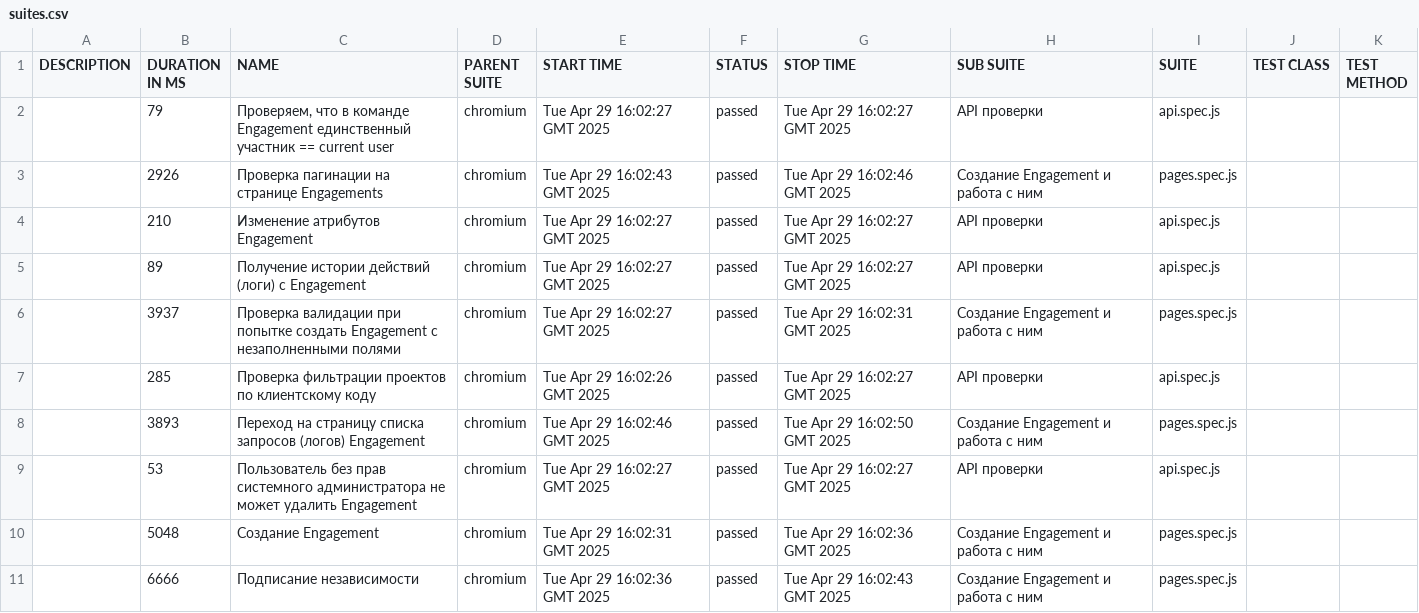
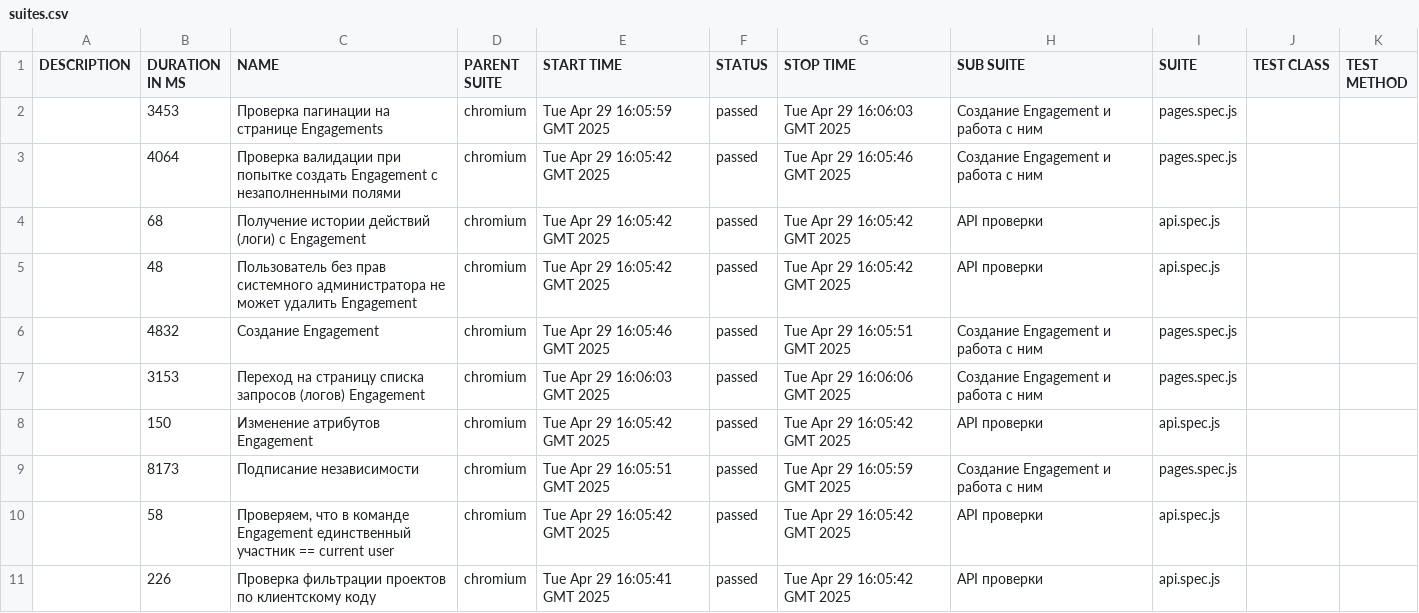
Before and after one commit to KseniyaRI/QA.GURU_diplom, a CSV file: data/suites.csv, drawn as a sheet.

```diff
--- a/data/suites.csv
+++ b/data/suites.csv
@@ -1,11 +1,11 @@
 "DESCRIPTION","DURATION IN MS","NAME","PARENT SUITE","START TIME","STATUS","STOP TIME","SUB SUITE","SUITE","TEST CLASS","TEST METHOD"
-"","79","Проверяем, что в команде Engagement единственный участник == current user","chromium","Tue Apr 29 16:02:27 GMT 2025","passed","Tue Apr 29 16:02:27 GMT 2025","API проверки","api.spec.js","",""
-"","2926","Проверка пагинации на странице Engagements","chromium","Tue Apr 29 16:02:43 GMT 2025","passed","Tue Apr 29 16:02:46 GMT 2025","Создание Engagement и работа с ним","pages.spec.js","",""
-"","210","Изменение атрибутов Engagement","chromium","Tue Apr 29 16:02:27 GMT 2025","passed","Tue Apr 29 16:02:27 GMT 2025","API проверки","api.spec.js","",""
-"","89","Получение истории действий (логи) c Engagement","chromium","Tue Apr 29 16:02:27 GMT 2025","passed","Tue Apr 29 16:02:27 GMT 2025","API проверки","api.spec.js","",""
-"","3937","Проверка валидации при попытке создать Engagement с незаполненными полями","chromium","Tue Apr 29 16:02:27 GMT 2025","passed","Tue Apr 29 16:02:31 GMT 2025","Создание Engagement и работа с ним","pages.spec.js","",""
-"","285","Проверка фильтрации проектов по клиентскому коду","chromium","Tue Apr 29 16:02:26 GMT 2025","passed","Tue Apr 29 16:02:27 GMT 2025","API проверки","api.spec.js","",""
-"","3893","Переход на страницу списка запросов (логов) Engagement","chromium","Tue Apr 29 16:02:46 GMT 2025","passed","Tue Apr 29 16:02:50 GMT 2025","Создание Engagement и работа с ним","pages.spec.js","",""
-"","53","Пользователь без прав системного администратора не может удалить Engagement","chromium","Tue Apr 29 16:02:27 GMT 2025","passed","Tue Apr 29 16:02:27 GMT 2025","API проверки","api.spec.js","",""
-"","5048","Создание Engagement","chromium","Tue Apr 29 16:02:31 GMT 2025","passed","Tue Apr 29 16:02:36 GMT 2025","Создание Engagement и работа с ним","pages.spec.js","",""
-"","6666","Подписание независимости","chromium","Tue Apr 29 16:02:36 GMT 2025","passed","Tue Apr 29 16:02:43 GMT 2025","Создание Engagement и работа с ним","pages.spec.js","",""
+"","3453","Проверка пагинации на странице Engagements","chromium","Tue Apr 29 16:05:59 GMT 2025","passed","Tue Apr 29 16:06:03 GMT 2025","Создание Engagement и работа с ним","pages.spec.js","",""
+"","4064","Проверка валидации при попытке создать Engagement с незаполненными полями","chromium","Tue Apr 29 16:05:42 GMT 2025","passed","Tue Apr 29 16:05:46 GMT 2025","Создание Engagement и работа с ним","pages.spec.js","",""
+"","68","Получение истории действий (логи) c Engagement","chromium","Tue Apr 29 16:05:42 GMT 2025","passed","Tue Apr 29 16:05:42 GMT 2025","API проверки","api.spec.js","",""
+"","48","Пользователь без прав системного администратора не может удалить Engagement","chromium","Tue Apr 29 16:05:42 GMT 2025","passed","Tue Apr 29 16:05:42 GMT 2025","API проверки","api.spec.js","",""
+"","4832","Создание Engagement","chromium","Tue Apr 29 16:05:46 GMT 2025","passed","Tue Apr 29 16:05:51 GMT 2025","Создание Engagement и работа с ним","pages.spec.js","",""
+"","3153","Переход на страницу списка запросов (логов) Engagement","chromium","Tue Apr 29 16:06:03 GMT 2025","passed","Tue Apr 29 16:06:06 GMT 2025","Создание Engagement и работа с ним","pages.spec.js","",""
+"","150","Изменение атрибутов Engagement","chromium","Tue Apr 29 16:05:42 GMT 2025","passed","Tue Apr 29 16:05:42 GMT 2025","API проверки","api.spec.js","",""
+"","8173","Подписание независимости","chromium","Tue Apr 29 16:05:51 GMT 2025","passed","Tue Apr 29 16:05:59 GMT 2025","Создание Engagement и работа с ним","pages.spec.js","",""
+"","58","Проверяем, что в команде Engagement единственный участник == current user","chromium","Tue Apr 29 16:05:42 GMT 2025","passed","Tue Apr 29 16:05:42 GMT 2025","API проверки","api.spec.js","",""
+"","226","Проверка фильтрации проектов по клиентскому коду","chromium","Tue Apr 29 16:05:41 GMT 2025","passed","Tue Apr 29 16:05:42 GMT 2025","API проверки","api.spec.js","",""
```
Also changed, not shown: 34 other files.
